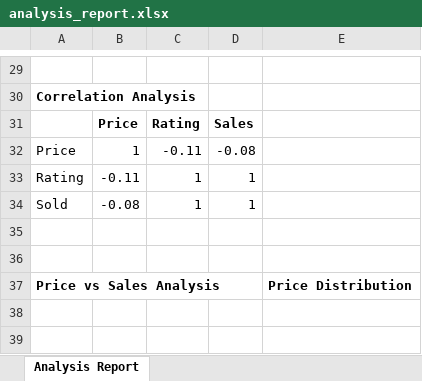
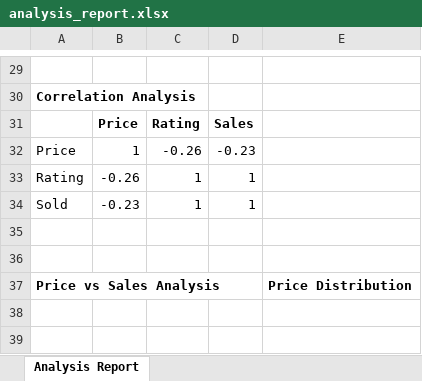
Before and after one commit to Le-Jared/stealth-selenium-scrapper, an Excel workbook: analysis_results/analysis_report.xlsx, sheet Analysis Report, drawn as a sheet; only a part is shown, gaps mark what is left out; values as stored, in another font and other column widths than the file's, no borders; charts and pictures not drawn; the diff covers the shown part only; the diff names each change by its address in the sheet, - before the commit and + after, or states it on an @@ line.

```diff
--- a/analysis_results/analysis_report.xlsx (sheet Analysis Report)
+++ b/analysis_results/analysis_report.xlsx (sheet Analysis Report)
-C32: -0.11
+C32: -0.26
-D32: -0.08
+D32: -0.23
-B33: -0.11
+B33: -0.26
-B34: -0.08
+B34: -0.23
```
Also changed, not shown: 2 added rows, 2 removed rows and 9 edited cells elsewhere in this sheet, charts or pictures, 6 other files.
